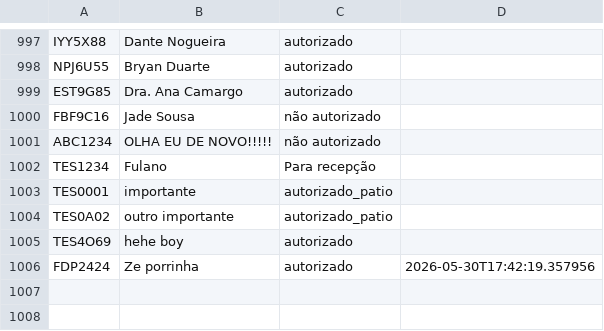
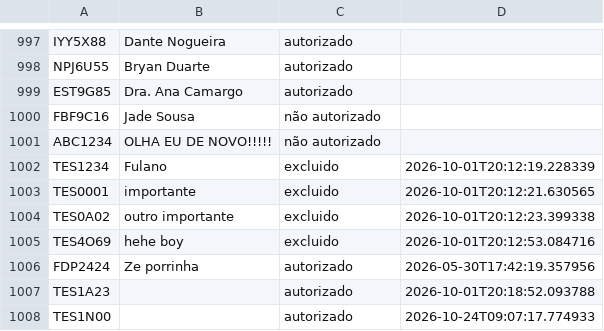
Before and after one commit to ultimopl/confere_placa, a CSV file: fake_data.csv, drawn as a sheet; only a part is shown, gaps mark what is left out; the diff names each change by its address in the sheet, - before the commit and + after, or states it on an @@ line.

```diff
--- a/fake_data.csv
+++ b/fake_data.csv
-C1002: Para recepção
+C1002: excluido
-D1002: (empty)
+D1002: 2026-10-01T20:12:19.228339
-C1003:C1004: autorizado_patio
+C1003:C1004: excluido
-D1003: (empty)
+D1003: 2026-10-01T20:12:21.630565
-D1004: (empty)
+D1004: 2026-10-01T20:12:23.399338
-C1005: autorizado
+C1005: excluido
-D1005: (empty)
+D1005: 2026-10-01T20:12:53.084716
+row 1007: TES1A23 |  | autorizado | 2026-10-01T20:18:52.093788
+row 1008: TES1N00 |  | autorizado | 2026-10-24T09:07:17.774933
```
Also changed, not shown: 10 other files.
